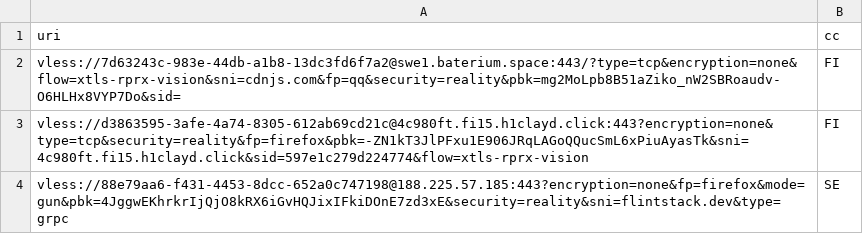
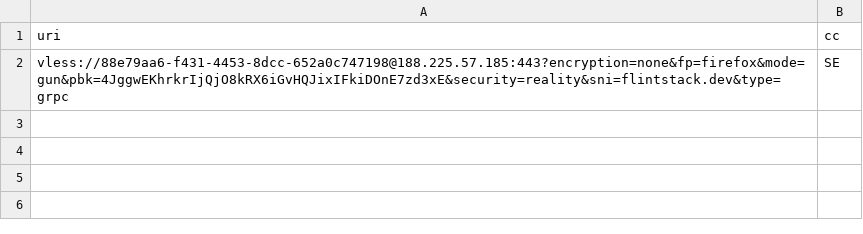
Before and after one commit to grisha-seleznev/free-vless-keys-russia, a CSV file: stage/polymarket.csv, drawn as a sheet.

Commit message:
🇷🇺 Проверка из РФ: 20 ключей, Polymarket 1 (20.11.2026 23:24 МСК)

```diff
--- a/stage/polymarket.csv
+++ b/stage/polymarket.csv
@@ -1,4 +1,2 @@
 uri,cc
-vless://7d63243c-983e-44db-a1b8-13dc3fd6f7a2@swe1.baterium.space:443/?type=tcp&encryption=none&flow=xtls-rprx-vision&sni=cdnjs.com&fp=qq&security=reality&pbk=mg2MoLpb8B51aZiko_nW2SBRoaudv-O6HLHx8VYP7Do&sid=,FI
-vless://d3863595-3afe-4a74-8305-612ab69cd21c@4c980ft.fi15.h1clayd.click:443?encryption=none&type=tcp&security=reality&fp=firefox&pbk=-ZN1kT3JlPFxu1E906JRqLAGoQQucSmL6xPiuAyasTk&sni=4c980ft.fi15.h1clayd.click&sid=597e1c279d224774&flow=xtls-rprx-vision,FI
 vless://88e79aa6-f431-4453-8dcc-652a0c747198@188.225.57.185:443?encryption=none&fp=firefox&mode=gun&pbk=4JggwEKhrkrIjQjO8kRX6iGvHQJixIFkiDOnE7zd3xE&security=reality&sni=flintstack.dev&type=grpc,SE
```
Also changed, not shown: stage/checked.csv, 56 other files.
